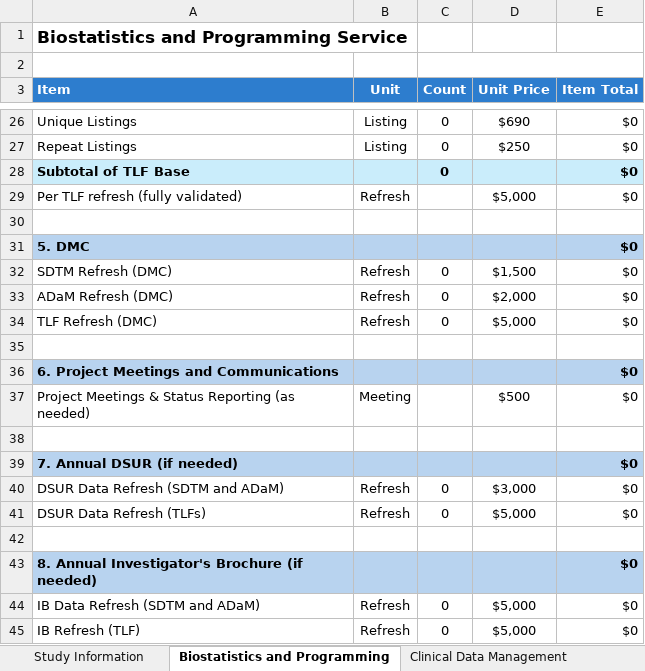
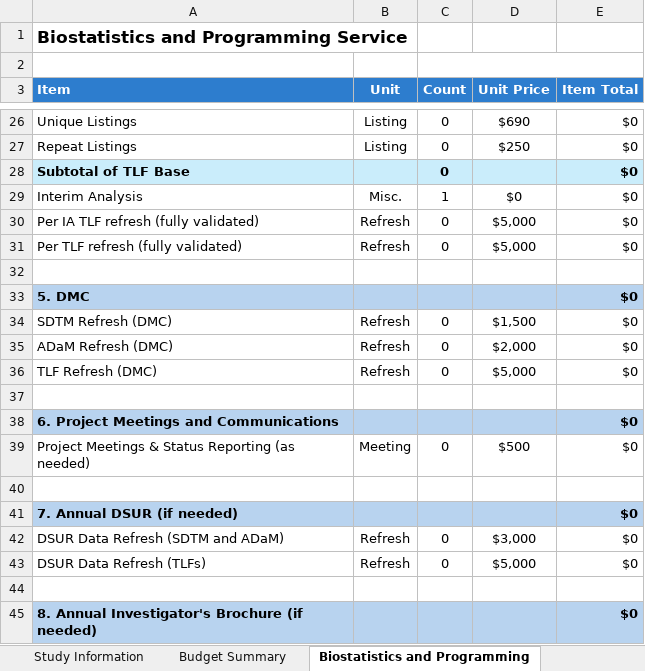
Before and after one commit to michael-chen1/budget_proposal, an Excel workbook: templates_xlsx/template_full.xlsx, sheet Biostatistics and Programming, drawn as a sheet; only a part is shown, gaps mark what is left out; the shorter side is filled out with more unchanged rows; values as stored, in another font and other column widths than the file's, no borders; addresses are those after the commit; the diff names each change by its address in the sheet, - before the commit and + after, or states it on an @@ line.

```diff
--- a/templates_xlsx/template_full.xlsx (sheet Biostatistics and Programming)
+++ b/templates_xlsx/template_full.xlsx (sheet Biostatistics and Programming)
+sheet tab: Budget Summary
+row 29: Interim Analysis | Misc. | 1 | $0 | $0
+row 30: Per IA TLF refresh (fully validated) | Refresh | 0 | $5,000 | $0
-C31 (Count): (empty)
+C31 (Count): 0
-C39 (Count): (empty)
+C39 (Count): 0
```
Also changed, not shown: sheet Study Information, sheet CONFORM Informatics, other sheet tabs, formulas that keep their value, 7 other files.
